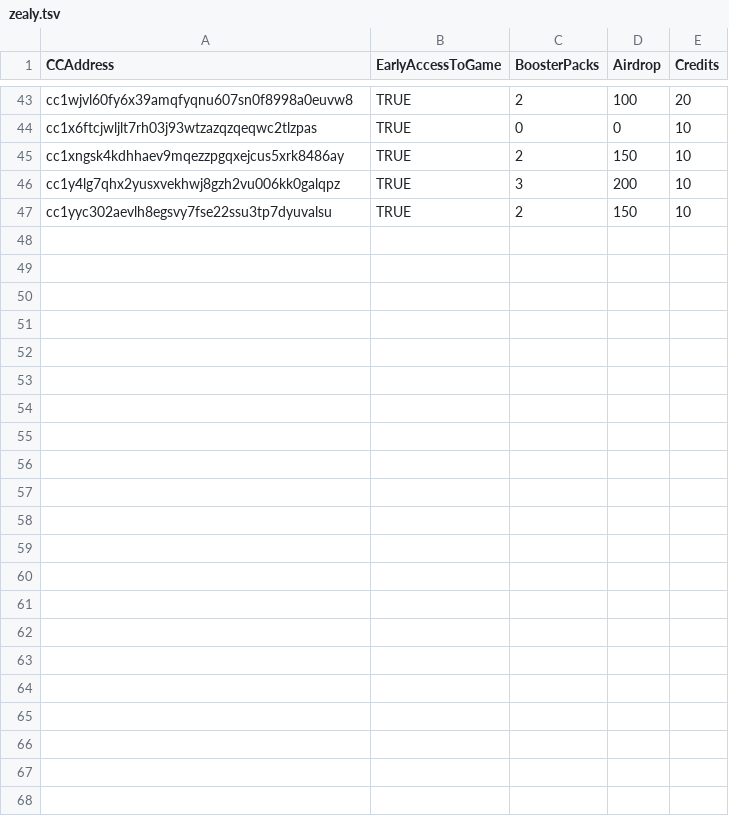
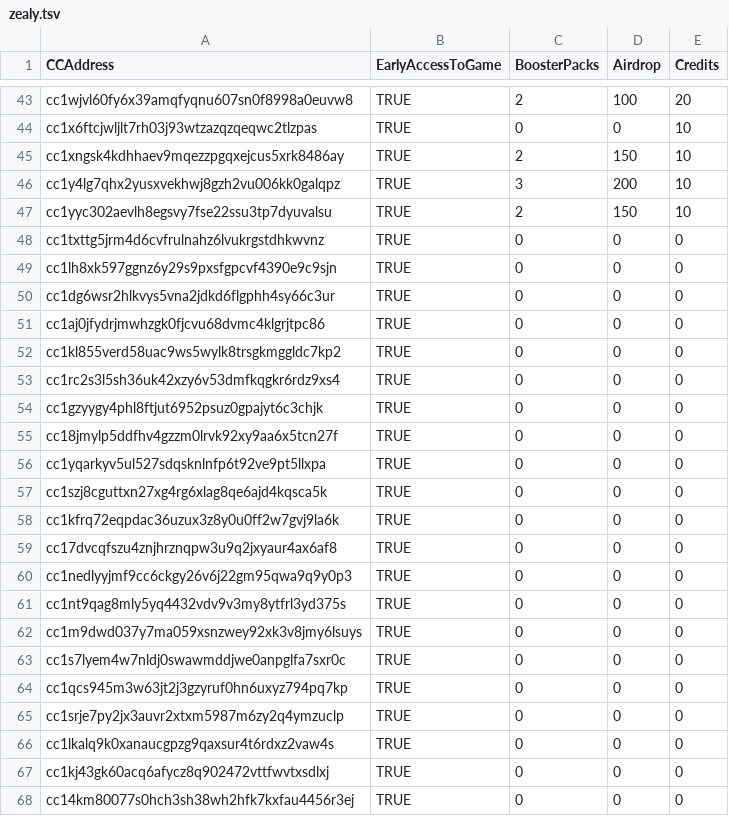
Before and after one commit to DecentralCardGame/Cardchain, a TSV file: scripts/zealy.tsv, drawn as a sheet; only a part is shown, gaps mark what is left out.

Commit message:
update zealy list with other early accessers

```diff
--- a/scripts/zealy.tsv
+++ b/scripts/zealy.tsv
@@ -47 +47,22 @@ cc1y4lg7qhx2yusxvekhwj8gzh2vu006kk0galqpz	TRUE	3	200	10
 cc1yyc302aevlh8egsvy7fse22ssu3tp7dyuvalsu	TRUE	2	150	10
+cc1txttg5jrm4d6cvfrulnahz6lvukrgstdhkwvnz	TRUE	0	0	0
+cc1lh8xk597ggnz6y29s9pxsfgpcvf4390e9c9sjn	TRUE	0	0	0
+cc1dg6wsr2hlkvys5vna2jdkd6flgphh4sy66c3ur	TRUE	0	0	0
+cc1aj0jfydrjmwhzgk0fjcvu68dvmc4klgrjtpc86	TRUE	0	0	0
+cc1kl855verd58uac9ws5wylk8trsgkmggldc7kp2	TRUE	0	0	0
+cc1rc2s3l5sh36uk42xzy6v53dmfkqgkr6rdz9xs4	TRUE	0	0	0
+cc1gzyygy4phl8ftjut6952psuz0gpajyt6c3chjk	TRUE	0	0	0
+cc18jmylp5ddfhv4gzzm0lrvk92xy9aa6x5tcn27f	TRUE	0	0	0
+cc1yqarkyv5ul527sdqsknlnfp6t92ve9pt5llxpa	TRUE	0	0	0
+cc1szj8cguttxn27xg4rg6xlag8qe6ajd4kqsca5k	TRUE	0	0	0
+cc1kfrq72eqpdac36uzux3z8y0u0ff2w7gvj9la6k	TRUE	0	0	0
+cc17dvcqfszu4znjhrznqpw3u9q2jxyaur4ax6af8	TRUE	0	0	0
+cc1nedlyyjmf9cc6ckgy26v6j22gm95qwa9q9y0p3	TRUE	0	0	0
+cc1nt9qag8mly5yq4432vdv9v3my8ytfrl3yd375s	TRUE	0	0	0
+cc1m9dwd037y7ma059xsnzwey92xk3v8jmy6lsuys	TRUE	0	0	0
+cc1s7lyem4w7nldj0swawmddjwe0anpglfa7sxr0c	TRUE	0	0	0
+cc1qcs945m3w63jt2j3gzyruf0hn6uxyz794pq7kp	TRUE	0	0	0
+cc1srje7py2jx3auvr2xtxm5987m6zy2q4ymzuclp	TRUE	0	0	0
+cc1lkalq9k0xanaucgpzg9qaxsur4t6rdxz2vaw4s	TRUE	0	0	0
+cc1kj43gk60acq6afycz8q902472vttfwvtxsdlxj	TRUE	0	0	0
+cc14km80077s0hch3sh38wh2hfk7kxfau4456r3ej	TRUE	0	0	0
```
